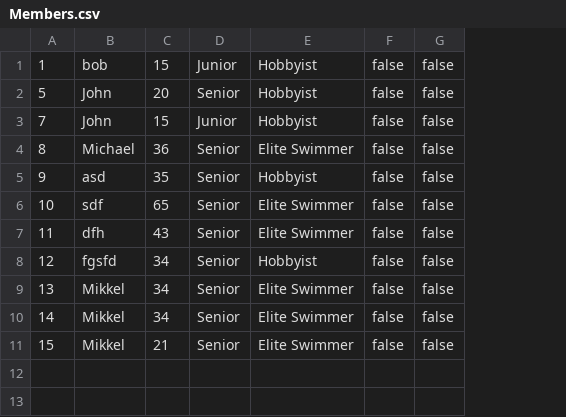
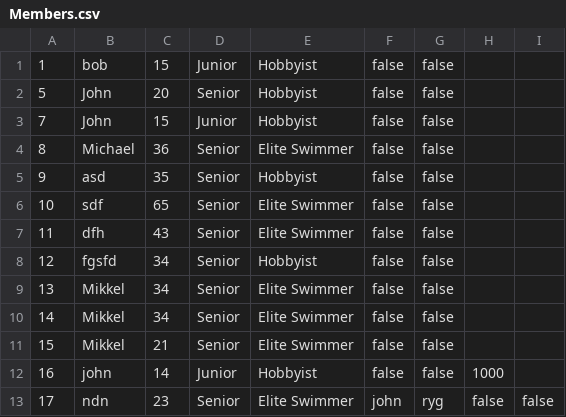
Before and after one commit to simonj1704/Delfinen, a CSV file: Members.csv, drawn as a sheet; the diff names each change by its address in the sheet, - before the commit and + after, or states it on an @@ line.

Commit message:
Fixed Scanner bug when creating elite Swimmer

```diff
--- a/Members.csv
+++ b/Members.csv
+column H, empty
+column I, empty
+row 12: 16 | john | 14 | Junior | Hobbyist | false | false | 1000
+row 13: 17 | ndn | 23 | Senior | Elite Swimmer | john | ryg | false | false
```
Also changed, not shown: 7 other files.
